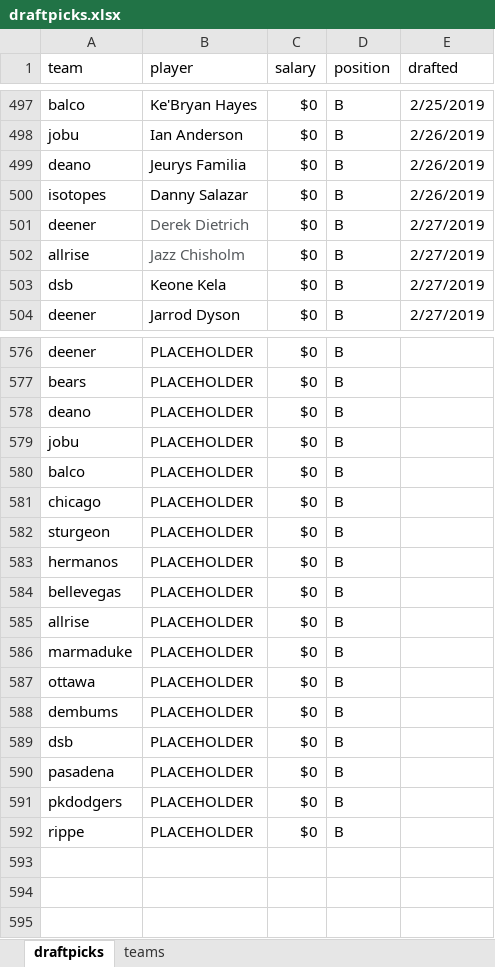
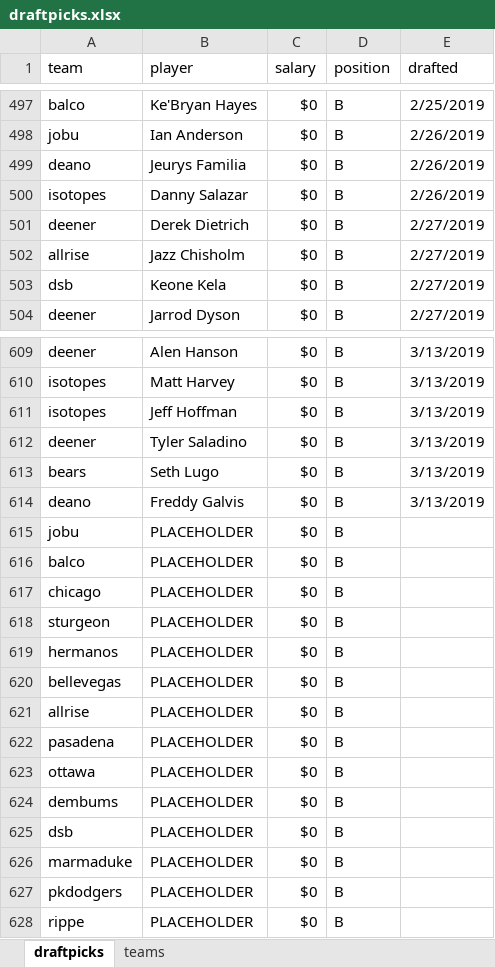
Before and after one commit to seanwllms/Fantasy2020, an Excel workbook: draftpicks.xlsx, sheet draftpicks, drawn as a sheet; only a part is shown, gaps mark what is left out; values as stored, in another font and other column widths than the file's, no borders; addresses are those after the commit; the diff covers the shown part only; the diff names each change by its address in the sheet, - before the commit and + after, or states it on an @@ line.

Commit message:
more bench draft picks

```diff
--- a/draftpicks.xlsx (sheet draftpicks)
+++ b/draftpicks.xlsx (sheet draftpicks)
-B501:B502 text colour: #55595C
+B501:B502 text colour: black
-B609 (player): PLACEHOLDER
+B609 (player): Alen Hanson
-E609 (drafted): (empty)
+E609 (drafted): 3/13/2019
+row 610: isotopes | Matt Harvey | $0 | B | 3/13/2019
+row 611: isotopes | Jeff Hoffman | $0 | B | 3/13/2019
+row 612: deener | Tyler Saladino | $0 | B | 3/13/2019
-B613 (player): PLACEHOLDER
+B613 (player): Seth Lugo
-E613:E614 (drafted): (empty)
+E613:E614 (drafted): 3/13/2019
-B614 (player): PLACEHOLDER
+B614 (player): Freddy Galvis
@@ row 590 moved to row 622: pasadena @@
@@ row 586 moved to row 626: marmaduke @@
```
Also changed, not shown: 33 added rows and 12 edited cells elsewhere in this sheet, 7 other files.
